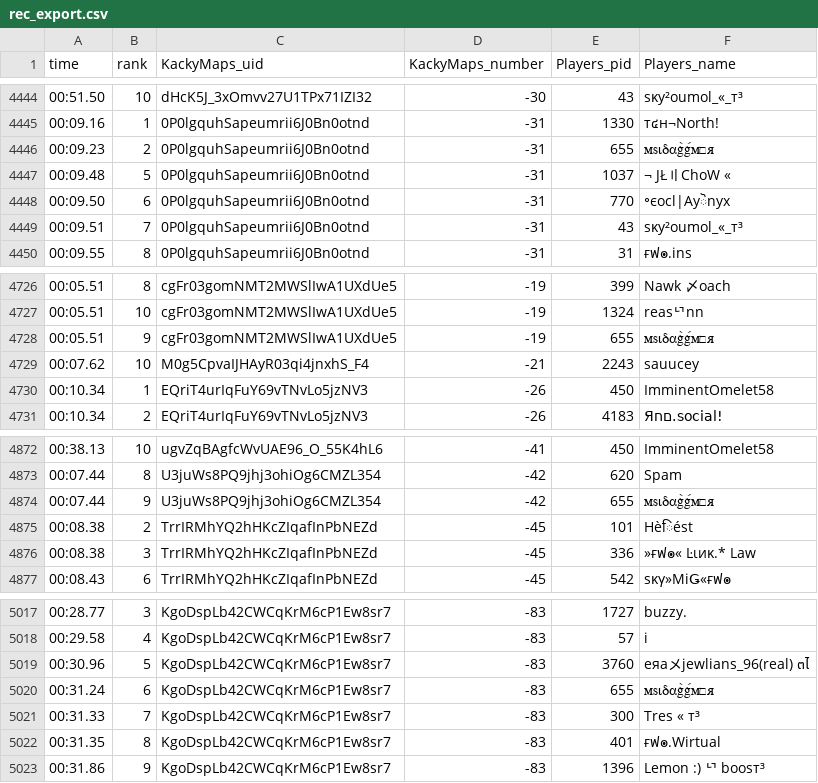
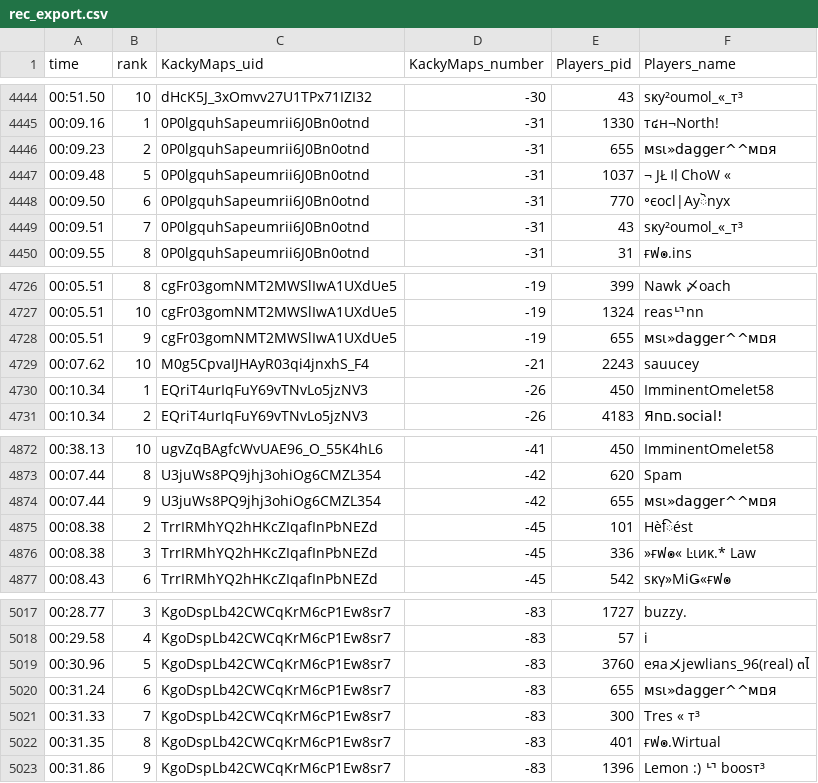
Before and after one commit to BakedAlaskaTM/Kacky-Crawling, a CSV file: rec_export.csv, drawn as a sheet; only a part is shown, gaps mark what is left out; the diff covers the shown part only.

```diff
--- a/rec_export.csv
+++ b/rec_export.csv
@@ -4445,3 +4445,3 @@ time,rank,KackyMaps_uid,KackyMaps_number,Players_pid,Players_name
 00:09.16,1,0P0lgquhSapeumrii6J0Bn0otnd,-31,1330,т๔н¬North!
-00:09.23,2,0P0lgquhSapeumrii6J0Bn0otnd,-31,655,мѕιδαġ॓ġ॔мםя
+00:09.23,2,0P0lgquhSapeumrii6J0Bn0otnd,-31,655,мѕι»dagger^^мםя
 00:09.48,5,0P0lgquhSapeumrii6J0Bn0otnd,-31,1037,¬ ЈŁ〢ChoW «
@@ -4727,3 +4727,3 @@ time,rank,KackyMaps_uid,KackyMaps_number,Players_pid,Players_name
 00:05.51,10,cgFr03gomNMT2MWSlIwA1UXdUe5,-19,1324,reasᄓnn
-00:05.51,9,cgFr03gomNMT2MWSlIwA1UXdUe5,-19,655,мѕιδαġ॓ġ॔мםя
+00:05.51,9,cgFr03gomNMT2MWSlIwA1UXdUe5,-19,655,мѕι»dagger^^мםя
 00:07.62,10,M0g5CpvaIJHAyR03qi4jnxhS_F4,-21,2243,sauucey
@@ -4873,3 +4873,3 @@ time,rank,KackyMaps_uid,KackyMaps_number,Players_pid,Players_name
 00:07.44,8,U3juWs8PQ9jhj3ohiOg6CMZL354,-42,620,Spam
-00:07.44,9,U3juWs8PQ9jhj3ohiOg6CMZL354,-42,655,мѕιδαġ॓ġ॔мםя
+00:07.44,9,U3juWs8PQ9jhj3ohiOg6CMZL354,-42,655,мѕι»dagger^^мםя
 00:08.38,2,TrrIRMhYQ2hHKcZIqafInPbNEZd,-45,101,Hèिést
@@ -5019,3 +5019,3 @@ time,rank,KackyMaps_uid,KackyMaps_number,Players_pid,Players_name
 00:30.96,5,KgoDspLb42CWCqKrM6cP1Ew8sr7,-83,3760,еяаメjewlians_96(real) ๓ไ
-00:31.24,6,KgoDspLb42CWCqKrM6cP1Ew8sr7,-83,655,мѕιδαġ॓ġ॔мםя
+00:31.24,6,KgoDspLb42CWCqKrM6cP1Ew8sr7,-83,655,мѕι»dagger^^мםя
 00:31.33,7,KgoDspLb42CWCqKrM6cP1Ew8sr7,-83,300,Tres « т³
```
Also changed, not shown: 5 edited cells elsewhere in this file.
